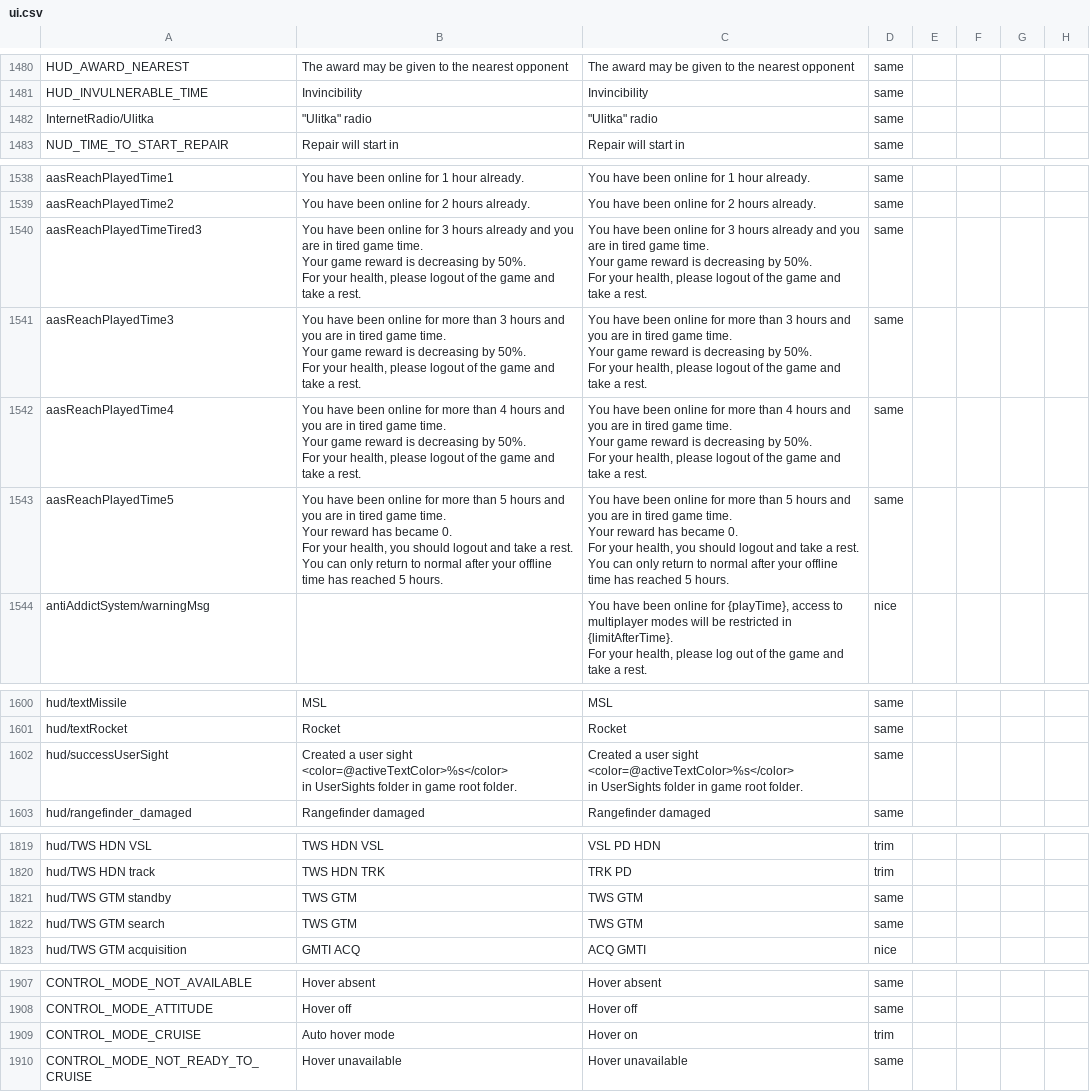
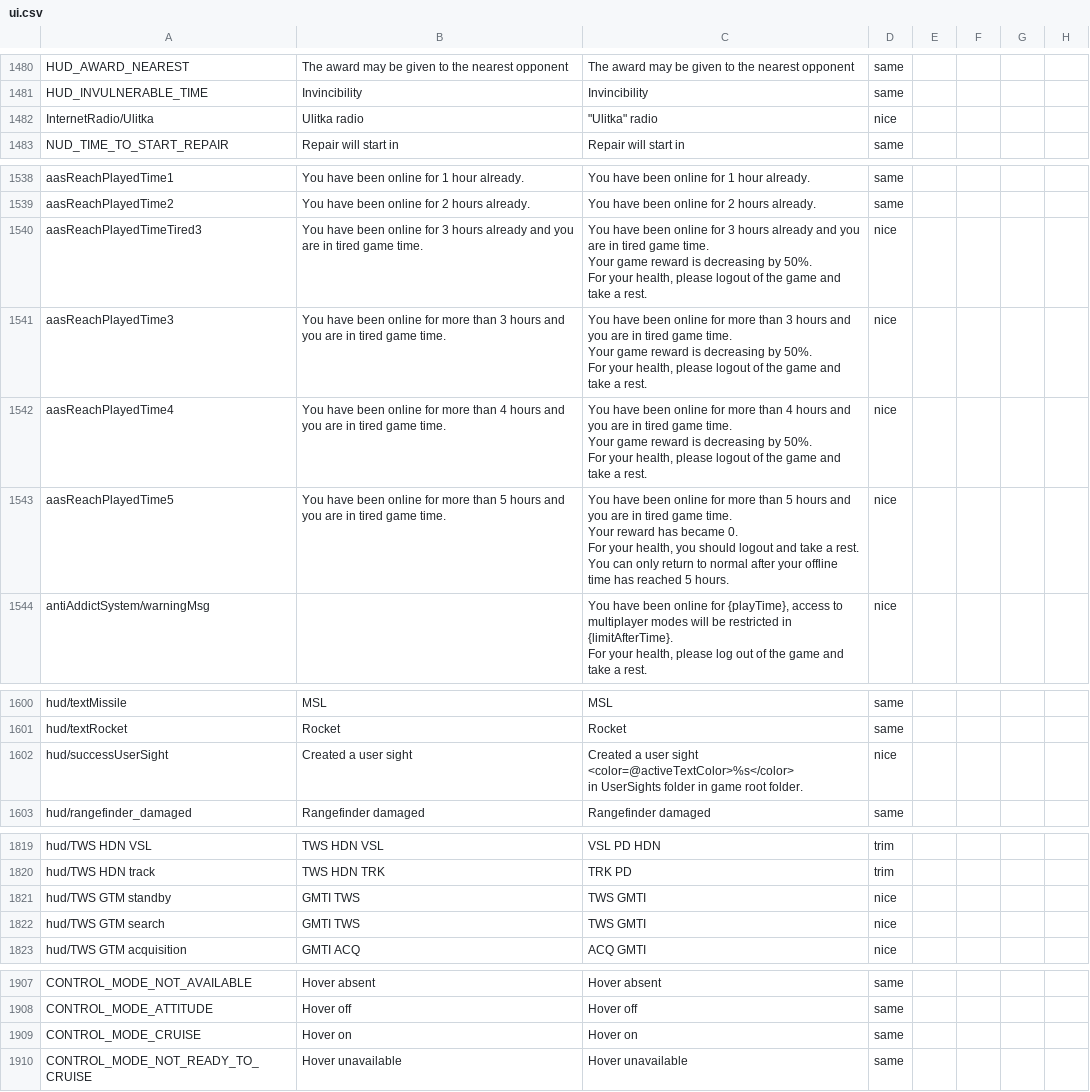
Before and after one commit to mikechuy/SCAM, a CSV file: ui.csv, drawn as a sheet; only a part is shown, gaps mark what is left out; ↵ is a line break in a cell; the diff covers the shown part only; the diff names each change by its address in the sheet, - before the commit and + after, or states it on an @@ line.

```diff
--- a/ui.csv
+++ b/ui.csv
-B1482: "Ulitka" radio
+B1482: Ulitka radio
-D1482: same
+D1482: nice
-B1540: …game time. ↵ Your game reward is decreasing by 50%. ↵ For your health, please logout of the game and take a rest.
+B1540: …game time.
-D1540:D1543: same
+D1540:D1543: nice
-B1541: …game time. ↵ Your game reward is decreasing by 50%. ↵ For your health, please logout of the game and take a rest.
+B1541: …game time.
-B1542: …game time. ↵ Your game reward is decreasing by 50%. ↵ For your health, please logout of the game and take a rest.
+B1542: …game time.
-B1543: …game time. ↵ Your reward has became 0. ↵ For your health, you should logout and take a rest. ↵ You can only return to normal after your offline time has reached 5 hours.
+B1543: …game time.
-B1602: …user sight ↵ <color=@activeTextColor>%s</color> ↵ in UserSights folder in game root folder.
+B1602: …user sight
-D1602: same
+D1602: nice
-B1821:B1822: TWS GTM
+B1821:B1822: GMTI TWS
-C1821:C1822: TWS GTM
+C1821:C1822: TWS GMTI
-D1821:D1822: same
+D1821:D1822: nice
-B1909: Auto hover mode
+B1909: Hover on
-D1909: trim
+D1909: same
```
Also changed, not shown: 3 edited cells elsewhere in this file, _online.csv, menu.csv, 6 other files.
